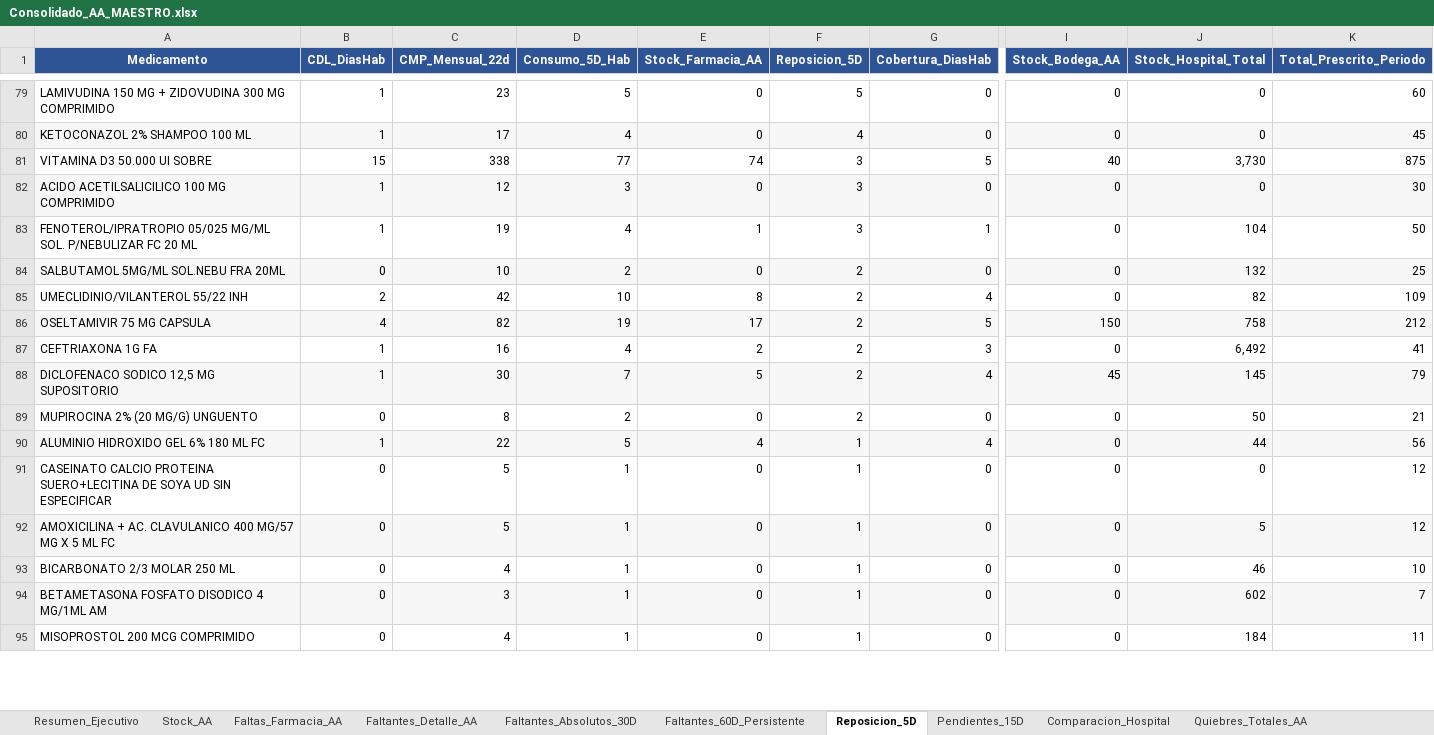
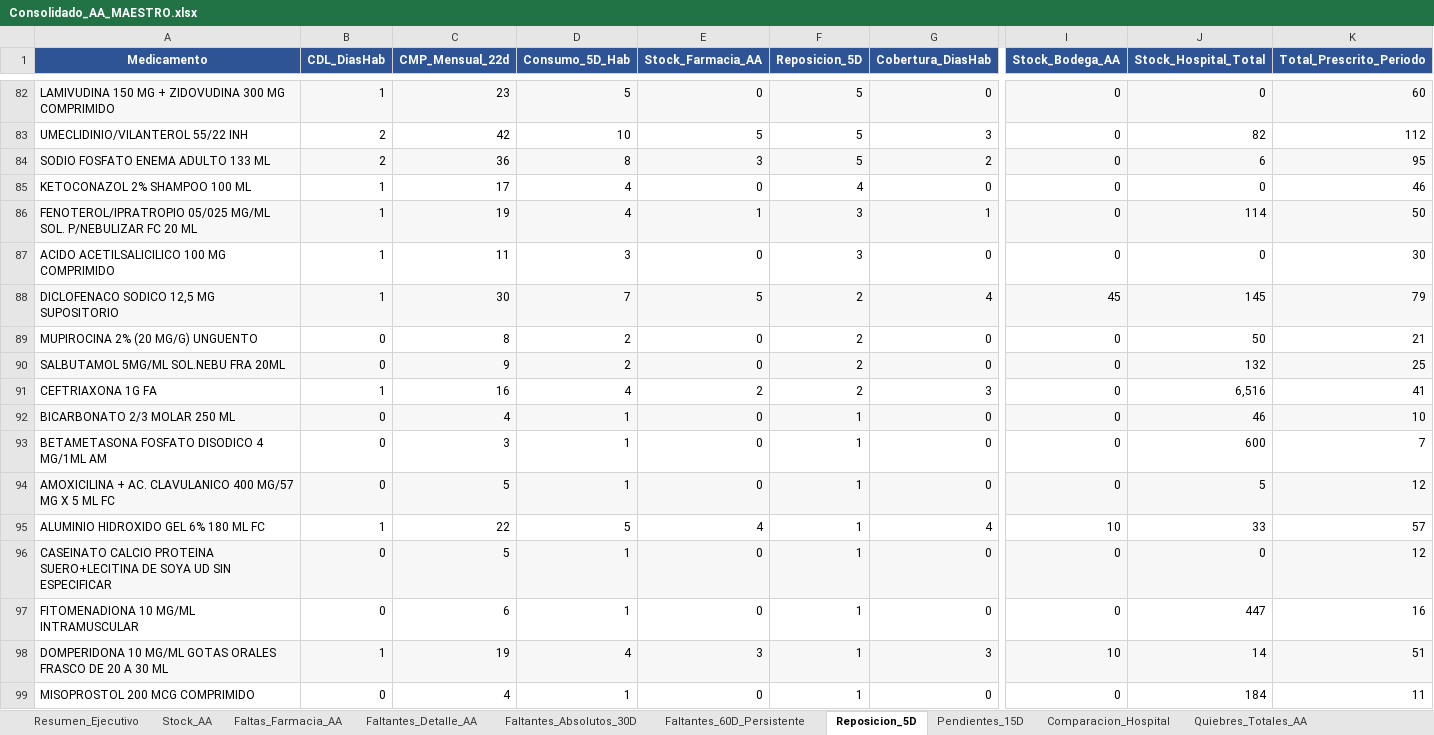
Before and after one commit to danielalfonsocc-rgb/maestro-aa-farmacia, an Excel workbook: Consolidado_AA_MAESTRO.xlsx, sheet Reposicion_5D, drawn as a sheet; only a part is shown, gaps mark what is left out; values as stored, in another font and other column widths than the file's, no borders; removed rows and columns are numbered as before the commit, all else as after; rows hold the shown columns only; the diff covers the shown part only; the diff names each change by its address in the sheet, - before the commit and + after, or states it on an @@ line.

```diff
--- a/Consolidado_AA_MAESTRO.xlsx (sheet Reposicion_5D)
+++ b/Consolidado_AA_MAESTRO.xlsx (sheet Reposicion_5D)
-A82:K82 fill: none
+A82:K82 fill: #F7F7F7
+row 83: UMECLIDINIO/VILANTEROL 55/22 INH | 2 | 42 | 10 | 5 | 5 | 3 | 0 | 82 | 112
+row 84: SODIO FOSFATO ENEMA ADULTO 133 ML | 2 | 36 | 8 | 3 | 5 | 2 | 0 | 6 | 95
-A85:K85 fill: #F7F7F7
+A85:K85 fill: none
-K85 (Total_Prescrito_Periodo): 45
+K85 (Total_Prescrito_Periodo): 46
-row 81: VITAMINA D3 50.000 UI SOBRE | 15 | 338 | 77 | 74 | 3 | 5 | 40 | 3,730 | 875
-row 82: ACIDO ACETILSALICILICO 100 MG COMPRIMIDO | 1 | 12 | 3 | 0 | 3 | 0 | 0 | 0 | 30
-A86:K86 fill: none
+A86:K86 fill: #F7F7F7
-J86 (Stock_Hospital_Total): 104
+J86 (Stock_Hospital_Total): 114
-row 84: SALBUTAMOL 5MG/ML SOL.NEBU FRA 20ML | 0 | 10 | 2 | 0 | 2 | 0 | 0 | 132 | 25
-row 85: UMECLIDINIO/VILANTEROL 55/22 INH | 2 | 42 | 10 | 8 | 2 | 4 | 0 | 82 | 109
-row 86: OSELTAMIVIR 75 MG CAPSULA | 4 | 82 | 19 | 17 | 2 | 5 | 150 | 758 | 212
-row 87: CEFTRIAXONA 1G FA | 1 | 16 | 4 | 2 | 2 | 3 | 0 | 6,492 | 41
+row 87: ACIDO ACETILSALICILICO 100 MG COMPRIMIDO | 1 | 11 | 3 | 0 | 3 | 0 | 0 | 0 | 30
+row 90: SALBUTAMOL 5MG/ML SOL.NEBU FRA 20ML | 0 | 9 | 2 | 0 | 2 | 0 | 0 | 132 | 25
+row 91: CEFTRIAXONA 1G FA | 1 | 16 | 4 | 2 | 2 | 3 | 0 | 6,516 | 41
@@ row 93 moved to row 92: BICARBONATO 2/3 MOLAR 250 ML @@
+row 93: BETAMETASONA FOSFATO DISODICO 4 MG/1ML AM | 0 | 3 | 1 | 0 | 1 | 0 | 0 | 600 | 7
@@ row 92 moved to row 94: AMOXICILINA + AC. CLAVULANICO 400 MG/57 … @@
-A95:K95 fill: #F7F7F7
+A95:K95 fill: none
-I95 (Stock_Bodega_AA): 0
+I95 (Stock_Bodega_AA): 10
-J95 (Stock_Hospital_Total): 44
+J95 (Stock_Hospital_Total): 33
-K95 (Total_Prescrito_Periodo): 56
+K95 (Total_Prescrito_Periodo): 57
-A96:K96 fill: none
+A96:K96 fill: #F7F7F7
-A97 (Medicamento): BETAMETASONA FOSFATO DISODICO 4 MG/1ML AM
+A97 (Medicamento): FITOMENADIONA 10 MG/ML INTRAMUSCULAR
-A97:K97 fill: #F7F7F7
+A97:K97 fill: none
-C97 (CMP_Mensual_22d): 3
+C97 (CMP_Mensual_22d): 6
-J97 (Stock_Hospital_Total): 602
+J97 (Stock_Hospital_Total): 447
-K97 (Total_Prescrito_Periodo): 7
+K97 (Total_Prescrito_Periodo): 16
+row 98: DOMPERIDONA 10 MG/ML GOTAS ORALES FRASCO DE 20 A 30 ML | 1 | 19 | 4 | 3 | 1 | 3 | 10 | 14 | 51
```
Also changed, not shown: other rows of this sheet, sheet Pedido_Farm_Bodega, sheet Pedido_Repos_Bodega, sheet Consumo_Mensual, sheet SGLI_Estres, sheet Tendencia_Semanal, sheet Stock_AA, 13 more sheets, Resumen_Pedidos_AA.xlsx, 1 other file.
